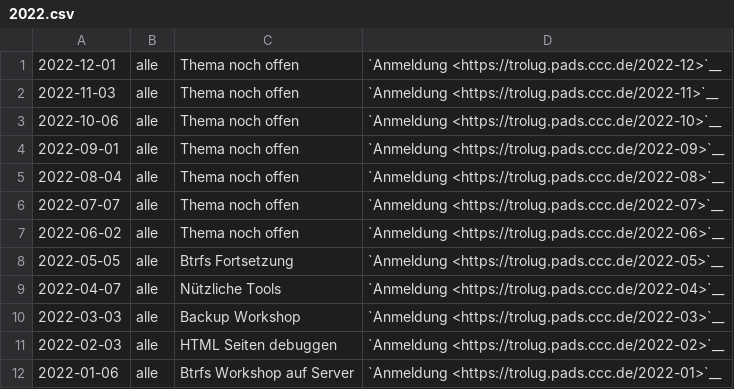
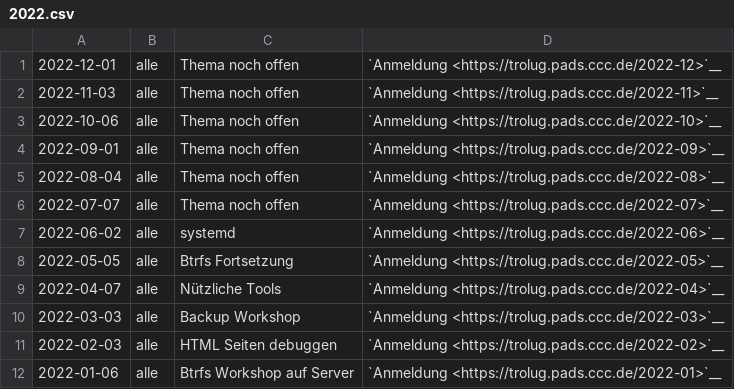
Before and after one commit to TroLUG/trolug-nikola, a CSV file: nikola/pages/2022.csv, drawn as a sheet.

Commit message:
Juni Termin

```diff
--- a/nikola/pages/2022.csv
+++ b/nikola/pages/2022.csv
@@ -6,3 +6,3 @@
 "2022-07-07", "alle", "Thema noch offen", "`Anmeldung <https://trolug.pads.ccc.de/2022-07>`__"
-"2022-06-02", "alle", "Thema noch offen", "`Anmeldung <https://trolug.pads.ccc.de/2022-06>`__"
+"2022-06-02", "alle", "systemd", "`Anmeldung <https://trolug.pads.ccc.de/2022-06>`__"
 "2022-05-05", "alle", "Btrfs Fortsetzung", "`Anmeldung <https://trolug.pads.ccc.de/2022-05>`__"
```
